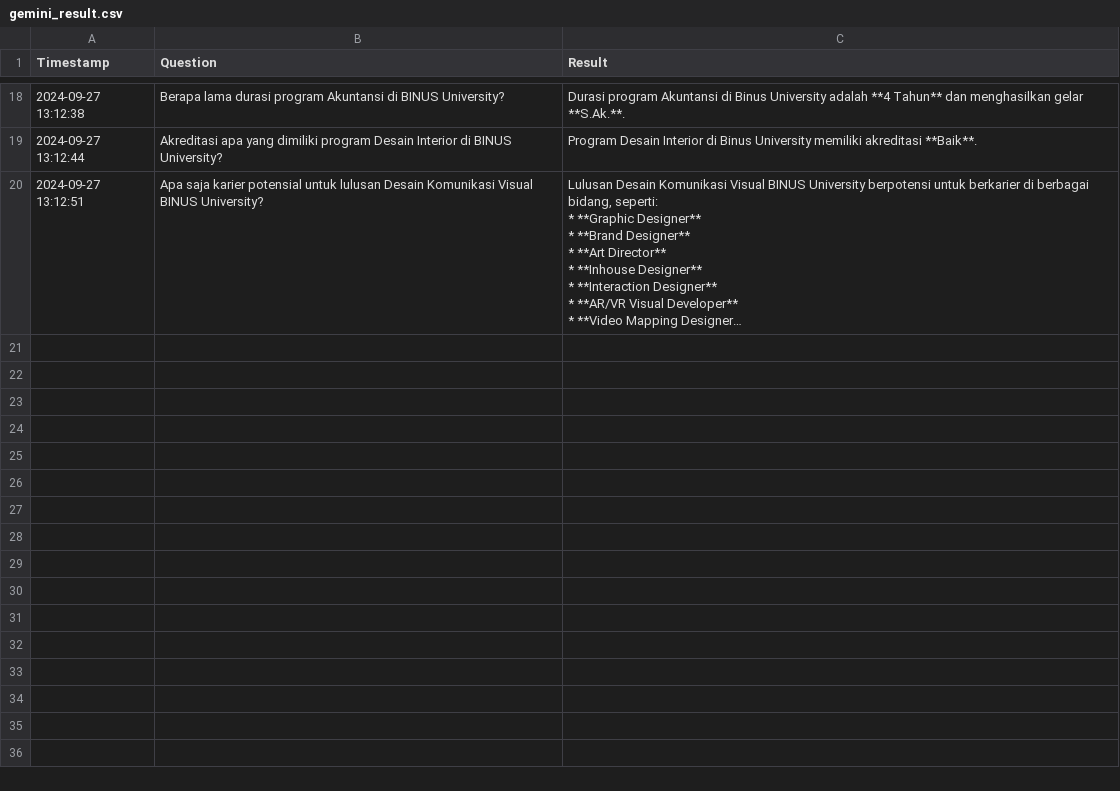
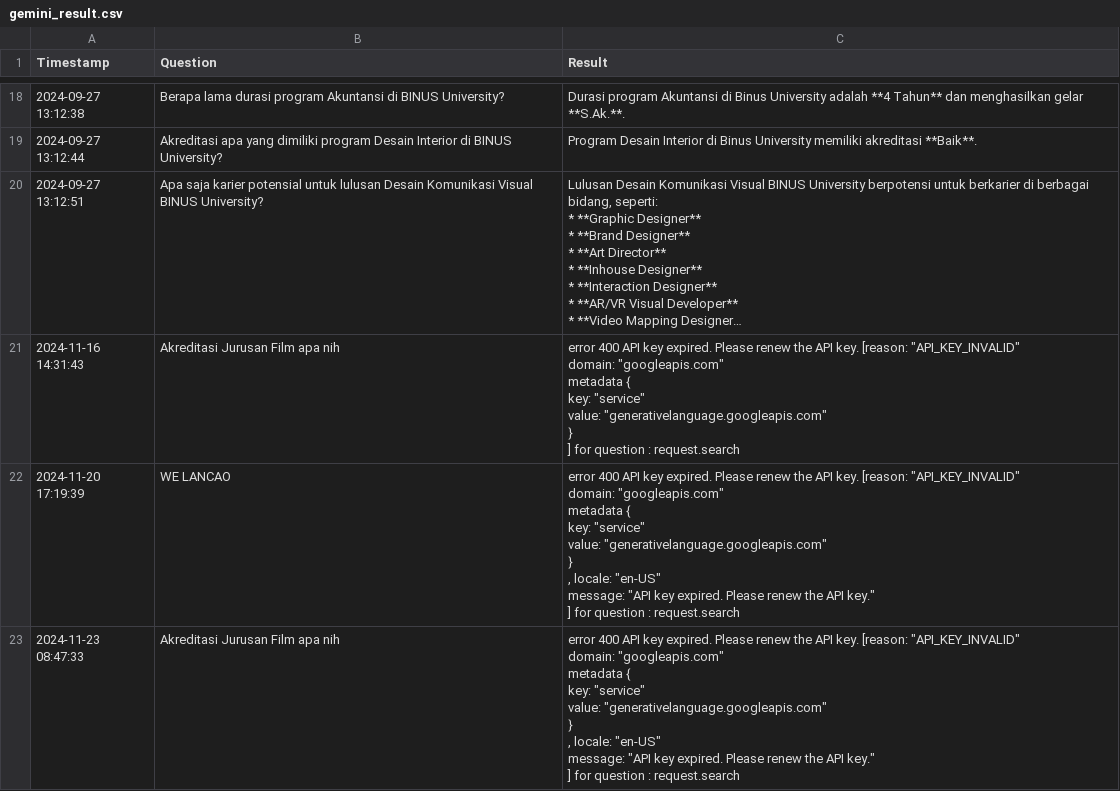
Before and after one commit to 0StevenH0/Skripsi, a CSV file: gemini_result.csv, drawn as a sheet; only a part is shown, gaps mark what is left out; long unchanged cells end in …; ↵ is a line break in a cell; the diff covers the shown part only; the diff names each change by its address in the sheet, - before the commit and + after, or states it on an @@ line.

```diff
--- a/gemini_result.csv
+++ b/gemini_result.csv
+row 21: 2024-11-16 14:31:43 | Akreditasi Jurusan Film apa nih | error 400 API key expired. Please renew the API key. [reason: "API_KEY_INVALID" ↵ domain: "googleapis.com" ↵ metadata { ↵ key: "service" ↵ value: "generativelanguage.googleapis.com" ↵ } ↵ ] for question : request.search
+row 22: 2024-11-20 17:19:39 | WE LANCAO | error 400 API key expired. Please renew the API key. [reason: "API_KEY_INVALID" ↵ domain: "googleapis.com" ↵ metadata { ↵ key: "service" ↵ value: "generativelanguage.googleapis.com" ↵ } ↵ , locale: "en-US" ↵ message: "API key expired. Please renew the API key." ↵ ] for question : request.search
+row 23: 2024-11-23 08:47:33 | Akreditasi Jurusan Film apa nih | error 400 API key expired. Please renew the API key. [reason: "API_KEY_INVALID" ↵ domain: "googleapis.com" ↵ metadata { ↵ key: "service" ↵ value: "generativelanguage.googleapis.com" ↵ } ↵ , locale: "en-US" ↵ message: "API key expired. Please renew the API key." ↵ ] for question : request.search
```
Also changed, not shown: 3 added rows elsewhere in this file, bert_result.csv, retrieval.csv, 15 other files.
